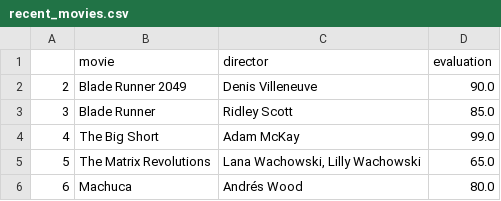
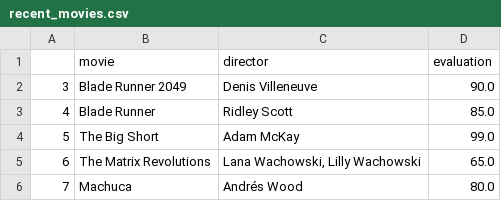
Before and after one commit to muellermax/muellermax.github.io, a CSV file: moviedashboard/recent_movies.csv, drawn as a sheet.

Commit message:
Update 09.12.20212

```diff
--- a/moviedashboard/recent_movies.csv
+++ b/moviedashboard/recent_movies.csv
@@ -1,6 +1,6 @@
 ,movie,director,evaluation
-2,Blade Runner 2049,Denis Villeneuve,90.0
-3,Blade Runner,Ridley Scott,85.0
-4,The Big Short,Adam McKay,99.0
-5,The Matrix Revolutions,"Lana Wachowski, Lilly Wachowski",65.0
-6,Machuca,Andrés Wood,80.0
+3,Blade Runner 2049,Denis Villeneuve,90.0
+4,Blade Runner,Ridley Scott,85.0
+5,The Big Short,Adam McKay,99.0
+6,The Matrix Revolutions,"Lana Wachowski, Lilly Wachowski",65.0
+7,Machuca,Andrés Wood,80.0
```
